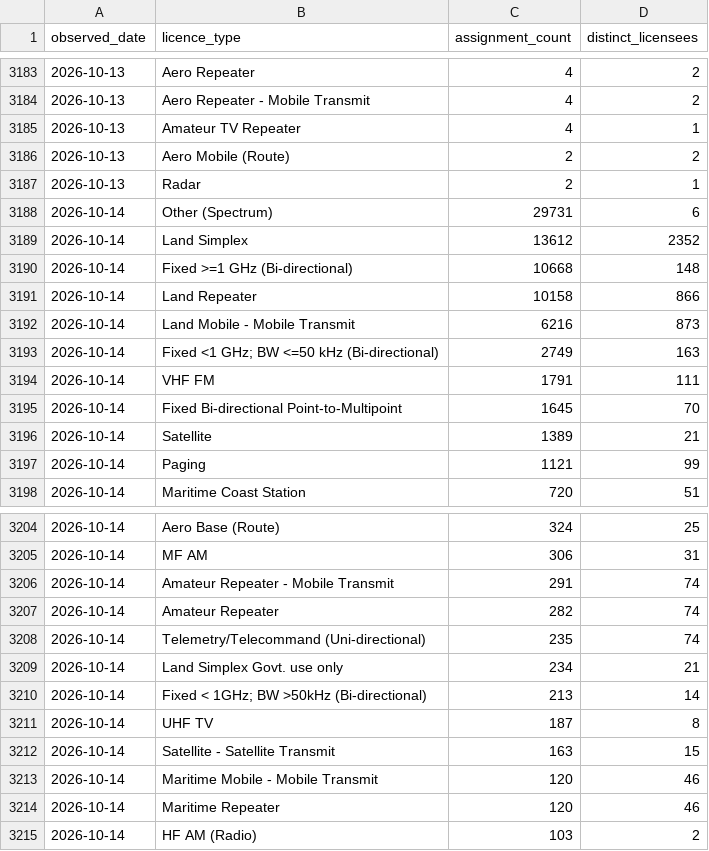
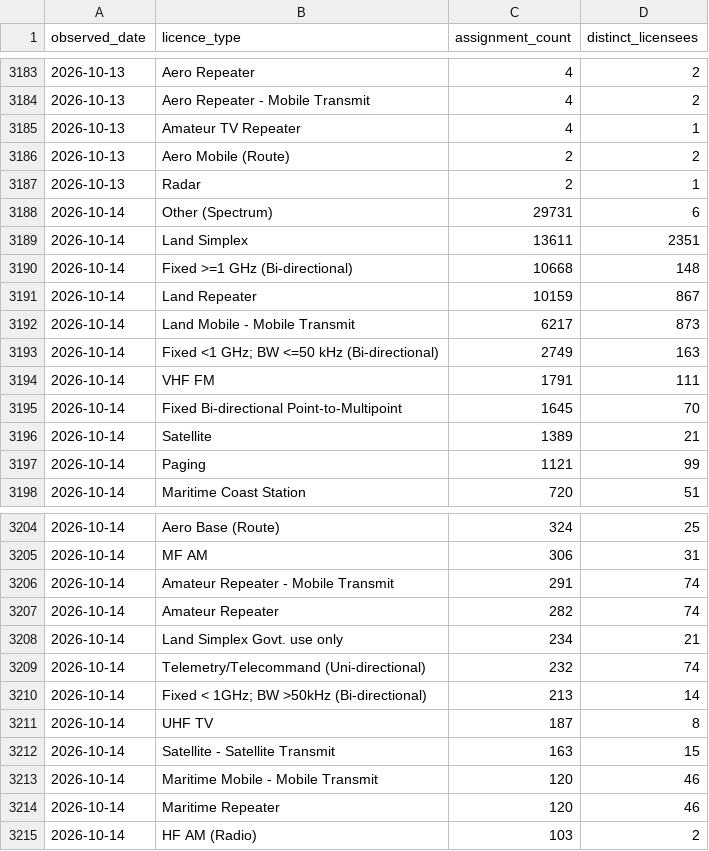
Before and after one commit to spectrumefficiencylimited/sel-current, a CSV file: gold/licence_type_daily.csv, drawn as a sheet; only a part is shown, gaps mark what is left out.

```diff
--- a/gold/licence_type_daily.csv
+++ b/gold/licence_type_daily.csv
@@ -3188,6 +3188,6 @@ observed_date,licence_type,assignment_count,distinct_licensees
 2026-10-14,Other (Spectrum),29731,6
-2026-10-14,Land Simplex,13612,2352
+2026-10-14,Land Simplex,13611,2351
 2026-10-14,Fixed >=1 GHz (Bi-directional),10668,148
-2026-10-14,Land Repeater,10158,866
-2026-10-14,Land Mobile - Mobile Transmit,6216,873
+2026-10-14,Land Repeater,10159,867
+2026-10-14,Land Mobile - Mobile Transmit,6217,873
 2026-10-14,Fixed <1 GHz; BW <=50 kHz (Bi-directional),2749,163
@@ -3207,4 +3207,4 @@ observed_date,licence_type,assignment_count,distinct_licensees
 2026-10-14,Amateur Repeater,282,74
-2026-10-14,Telemetry/Telecommand (Uni-directional),235,74
 2026-10-14,Land Simplex Govt. use only,234,21
+2026-10-14,Telemetry/Telecommand (Uni-directional),232,74
 2026-10-14,Fixed < 1GHz; BW >50kHz (Bi-directional),213,14
```
Also changed, not shown: gold/band_daily.csv, gold/location_daily.csv, 8 other files.
